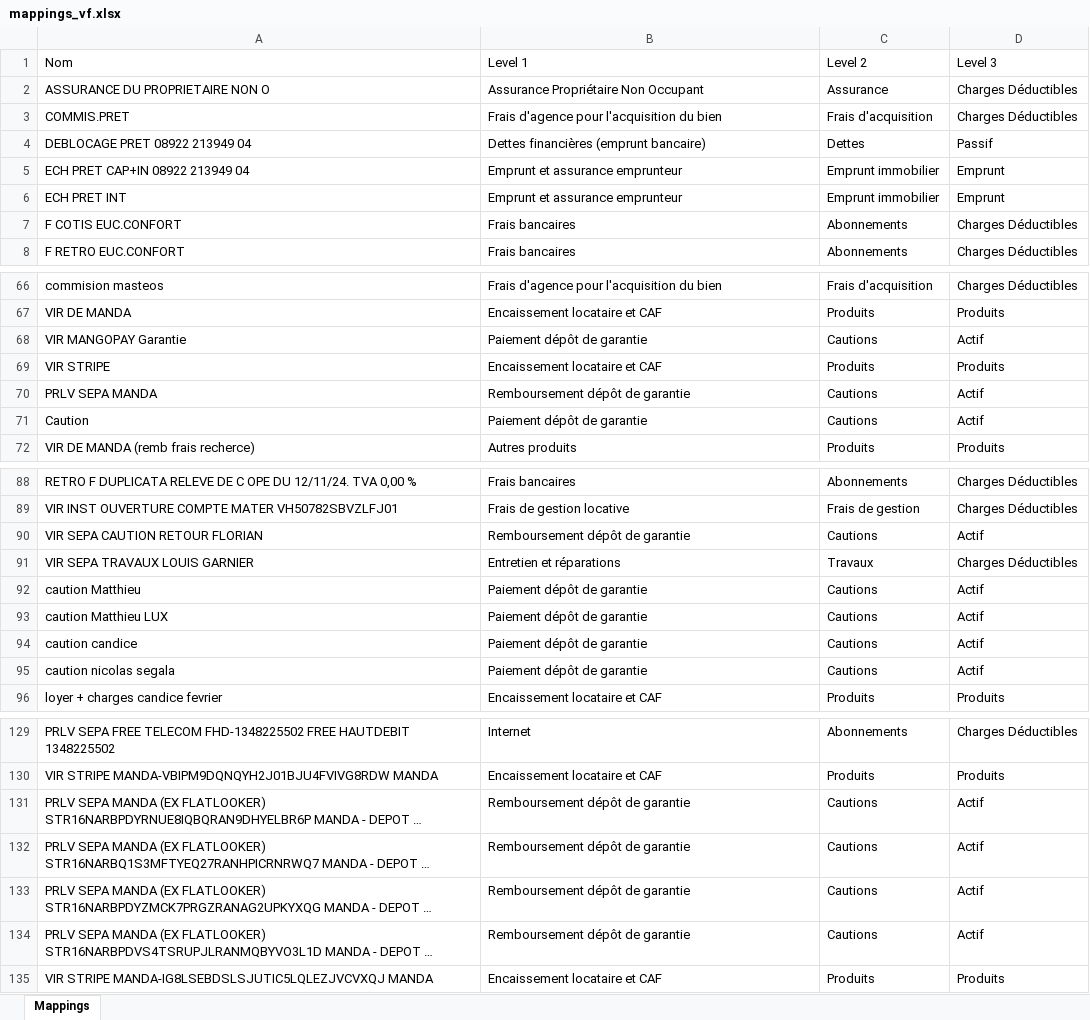
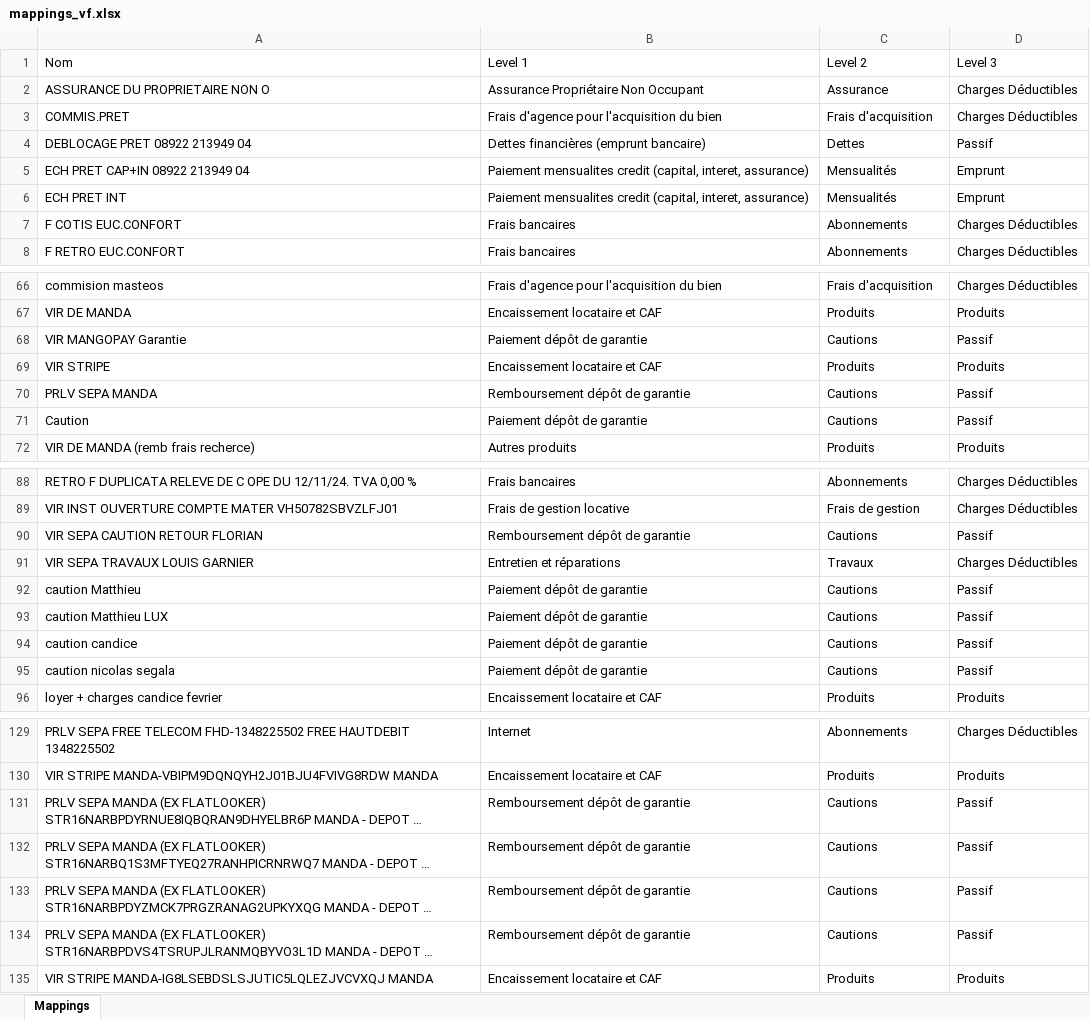
Before and after one commit to louisgarnier/LMNP, an Excel workbook: backend/data/input/trades/mappings_vf.xlsx, sheet Mappings, drawn as a sheet; only a part is shown, gaps mark what is left out; long unchanged cells end in …; values as stored, in another font and other column widths than the file's, no borders; the diff covers the shown part only; the diff names each change by its address in the sheet, - before the commit and + after, or states it on an @@ line.

```diff
--- a/backend/data/input/trades/mappings_vf.xlsx (sheet Mappings)
+++ b/backend/data/input/trades/mappings_vf.xlsx (sheet Mappings)
-B5:B6 (Level 1): Emprunt et assurance emprunteur
+B5:B6 (Level 1): Paiement mensualites credit (capital, interet, assurance)
-C5:C6 (Level 2): Emprunt immobilier
+C5:C6 (Level 2): Mensualités
-D68 (Level 3): Actif
+D68 (Level 3): Passif
-D70:D71 (Level 3): Actif
+D70:D71 (Level 3): Passif
-D90 (Level 3): Actif
+D90 (Level 3): Passif
-D92:D95 (Level 3): Actif
+D92:D95 (Level 3): Passif
-D131:D134 (Level 3): Actif
+D131:D134 (Level 3): Passif
```
Also changed, not shown: 1 edited cell elsewhere in this sheet, 5 other files.
